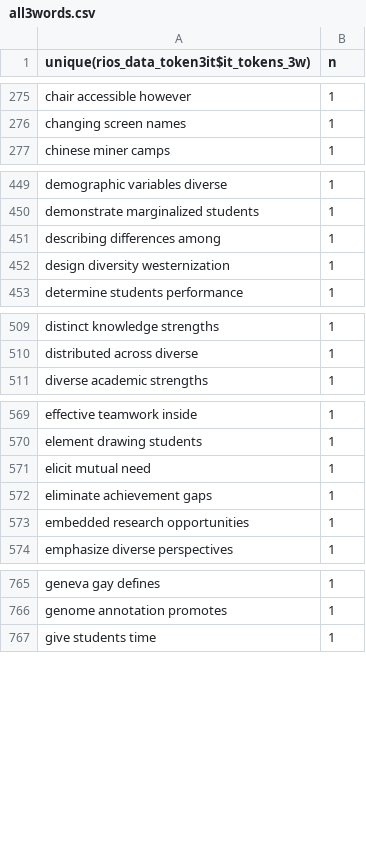
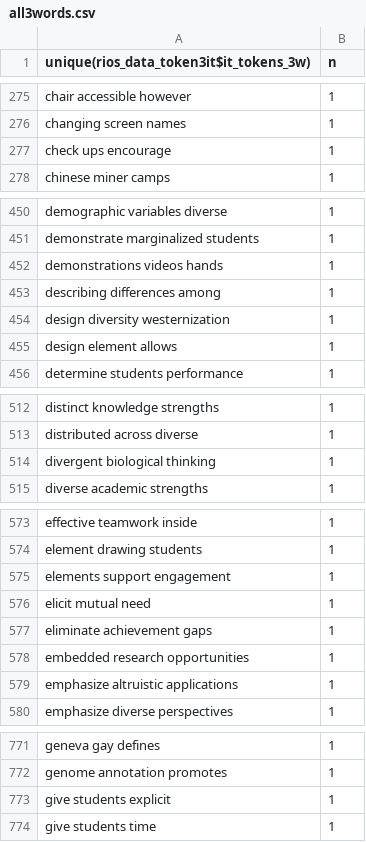
Before and after one commit to smsokona/RIOS---CourseSource-Research, a CSV file: Sokona's Folder/all3words.csv, drawn as a sheet; only a part is shown, gaps mark what is left out; the diff covers the shown part only.

Commit message:
added bar plot, edited box plot, word cloud, and word frequencies using stemmed word list

```diff
--- a/Sokona's Folder/all3words.csv
+++ b/Sokona's Folder/all3words.csv
@@ -276,2 +276,3 @@ chair accessible however,1
 changing screen names,1
+check ups encourage,1
 chinese miner camps,1
@@ -450,4 +451,6 @@ demographic variables diverse,1
 demonstrate marginalized students,1
+demonstrations videos hands,1
 describing differences among,1
 design diversity westernization,1
+design element allows,1
 determine students performance,1
@@ -510,2 +513,3 @@ distinct knowledge strengths,1
 distributed across diverse,1
+divergent biological thinking,1
 diverse academic strengths,1
@@ -570,2 +574,3 @@ effective teamwork inside,1
 element drawing students,1
+elements support engagement,1
 elicit mutual need,1
@@ -573,2 +578,3 @@ eliminate achievement gaps,1
 embedded research opportunities,1
+emphasize altruistic applications,1
 emphasize diverse perspectives,1
@@ -766,2 +772,3 @@ geneva gay defines,1
 genome annotation promotes,1
+give students explicit,1
 give students time,1
```
Also changed, not shown: 6 added rows elsewhere in this file, 2 other files.
